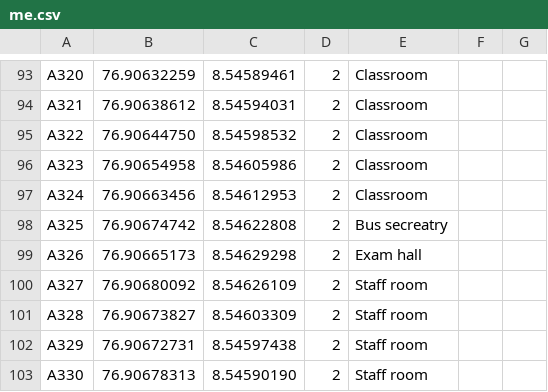
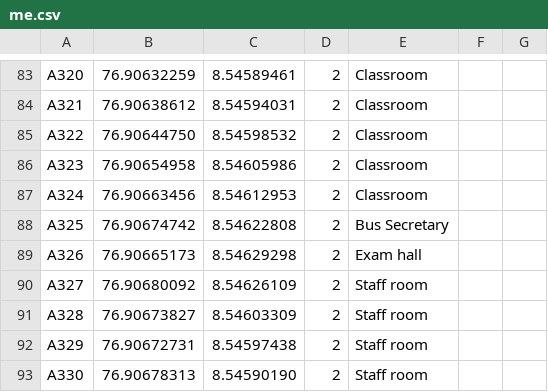
Before and after one commit to HariSK20/CETGo_Data, a CSV file: me.csv, drawn as a sheet; only a part is shown, gaps mark what is left out; the diff covers the shown part only.

```diff
--- a/me.csv
+++ b/me.csv
@@ -98 +88 @@ A324,76.90663456,8.54612953,2,Classroom
-A325,76.90674742,8.54622808,2,Bus secreatry
+A325,		76.90674742, 8.54622808, 2, Bus Secretary, ,
```
Also changed, not shown: 1 added row, 11 removed rows and 36 edited cells elsewhere in this file, eee.csv.
